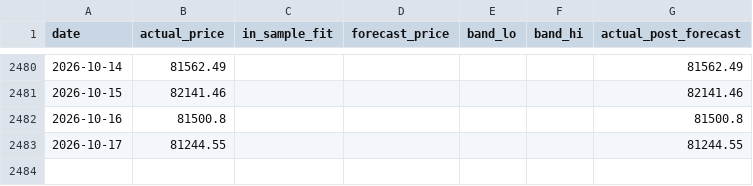
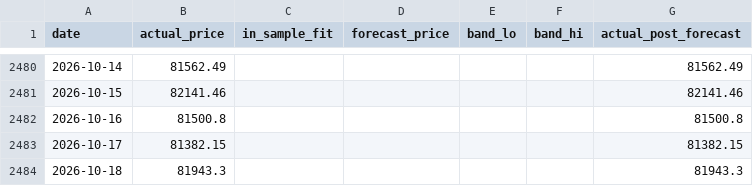
Before and after one commit to theremjak/data, a CSV file: bitcoin_lstm_forecast_data.csv, drawn as a sheet; only a part is shown, gaps mark what is left out.

```diff
--- a/bitcoin_lstm_forecast_data.csv
+++ b/bitcoin_lstm_forecast_data.csv
@@ -2482,2 +2482,3 @@ date,actual_price,in_sample_fit,forecast_price,band_lo,band_hi,actual_post_forec
 2026-10-16,81500.8,,,,,81500.8
-2026-10-17,81244.55,,,,,81244.55
+2026-10-17,81382.15,,,,,81382.15
+2026-10-18,81943.3,,,,,81943.3
```
Also changed, not shown: bitcoin_daily_prices.csv, 2 other files.
